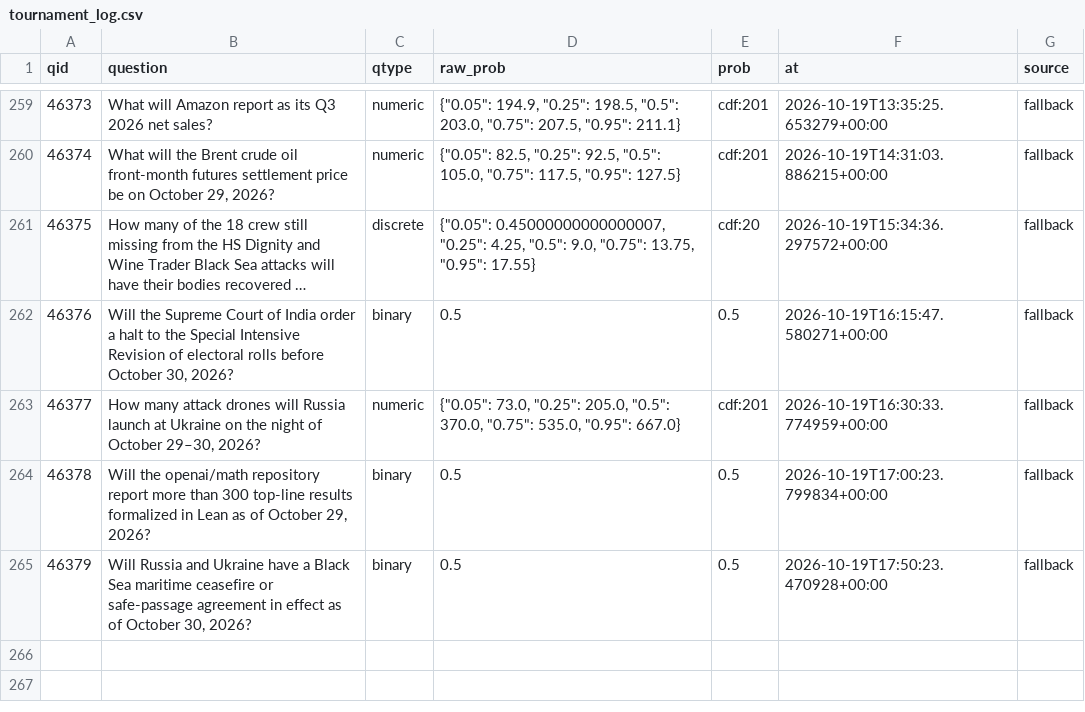
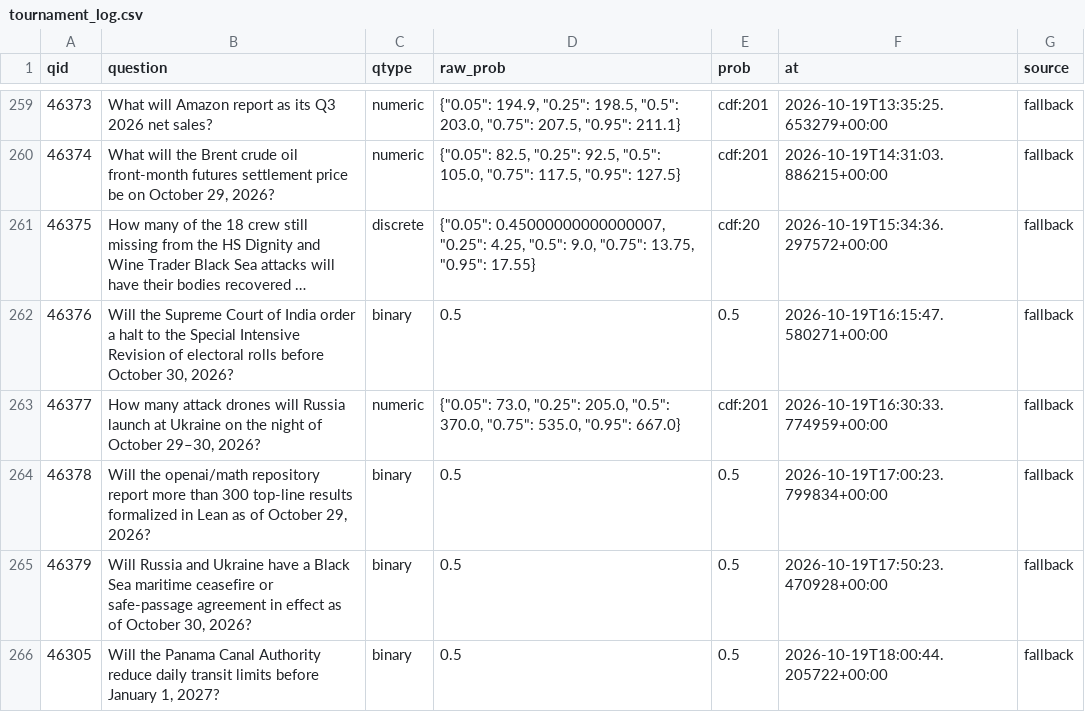
Before and after one commit to akadigari/manyworldz, a CSV file: data/tournament_log.csv, drawn as a sheet; only a part is shown, gaps mark what is left out; long unchanged cells end in ….

```diff
--- a/data/tournament_log.csv
+++ b/data/tournament_log.csv
@@ -265 +265,2 @@ qid,question,qtype,raw_prob,prob,at,source
 46379,"Will Russia and Ukraine have a Black Sea maritime ceasefire or safe-passage agreement in effect as of October 30, 2026?",binary,0.5,0.5,2026-10-19T17:50:23.470928+00:00,fallback
+46305,"Will the Panama Canal Authority reduce daily transit limits before January 1, 2027?",binary,0.5,0.5,2026-10-19T18:00:44.205722+00:00,fallback
```
Also changed, not shown: 1 other file.
